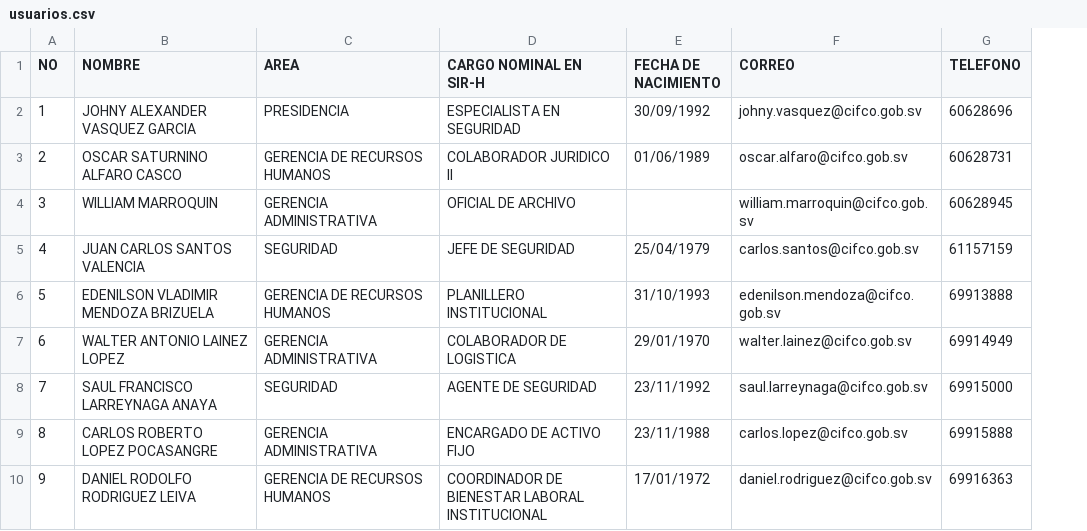
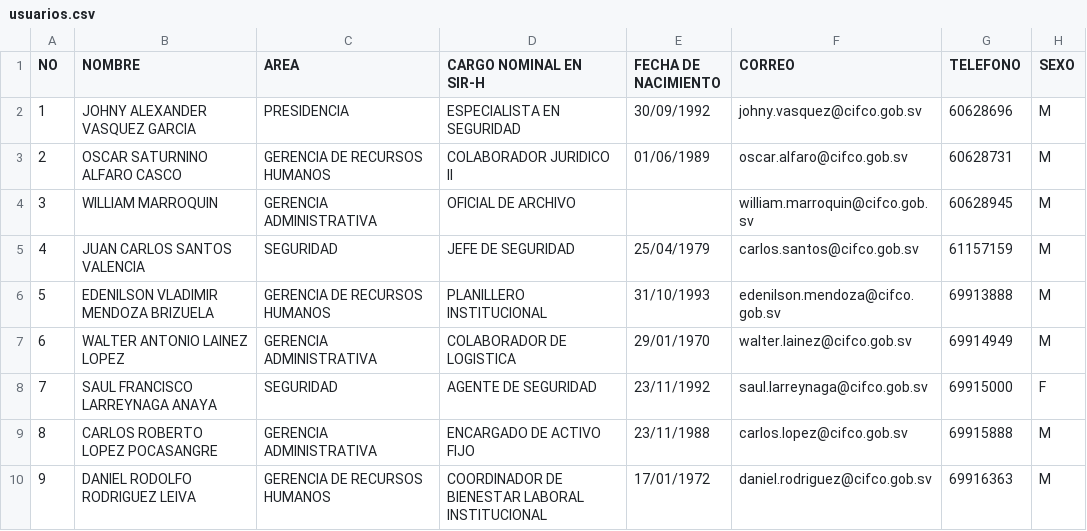
Before and after one commit to carloscanales-dot/CIFCO_INTRANET, a CSV file: storage/app/usuarios.csv, drawn as a sheet; only a part is shown; the diff names each change by its address in the sheet, - before the commit and + after, or states it on an @@ line.

Commit message:
Cambio en usuarioscsv

```diff
--- a/storage/app/usuarios.csv
+++ b/storage/app/usuarios.csv
+column H (SEXO), rows 2-10: M | M | M | M | M | M | F | M | M
```
